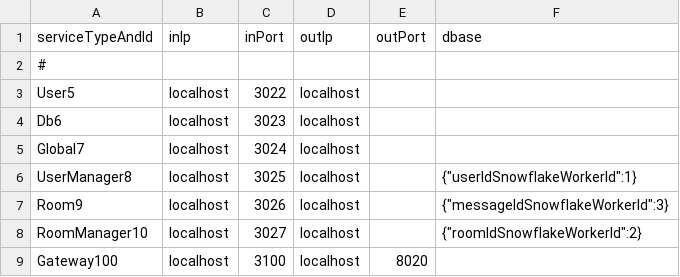
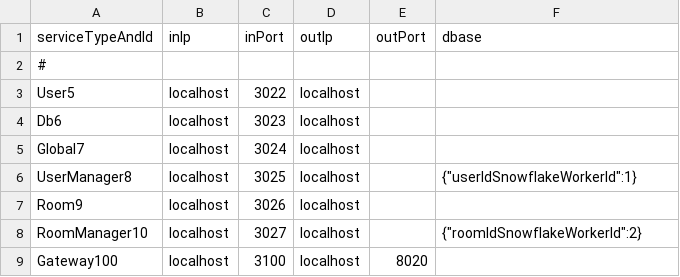
Before and after one commit to qcwgithub/server_f, a CSV file: ServerConfig/AllServiceConfigs.csv, drawn as a sheet; the diff names each change by its address in the sheet, - before the commit and + after, or states it on an @@ line.

Commit message:
x message id snow flake

```diff
--- a/ServerConfig/AllServiceConfigs.csv
+++ b/ServerConfig/AllServiceConfigs.csv
-F7 (dbase): {"messageIdSnowflakeWorkerId":3}
+F7 (dbase): (empty)
```
Also changed, not shown: 6 other files.
